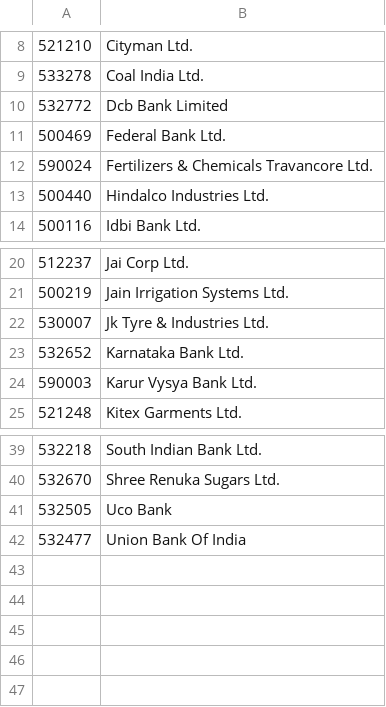
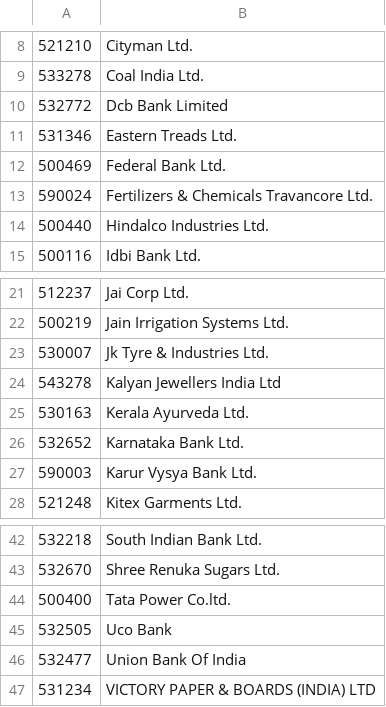
Before and after one commit to paul-antony/bse_dashboard, a CSV file: bookmark.csv, drawn as a sheet; only a part is shown, gaps mark what is left out.

Commit message:
updted bookmarks

```diff
--- a/bookmark.csv
+++ b/bookmark.csv
@@ -10,2 +10,3 @@
 532772, "Dcb Bank Limited"
+531346, "Eastern Treads Ltd."
 500469, "Federal Bank Ltd."
@@ -22,2 +23,4 @@
 530007, "Jk Tyre & Industries Ltd."
+543278, "Kalyan Jewellers India Ltd"
+530163, "Kerala Ayurveda Ltd."
 532652, "Karnataka Bank Ltd."
@@ -40,3 +43,5 @@
 532670, "Shree Renuka Sugars Ltd."
+500400, "Tata Power Co.ltd."
 532505, "Uco Bank"
 532477, "Union Bank Of India"
+531234, "VICTORY PAPER & BOARDS (INDIA) LTD"
```
